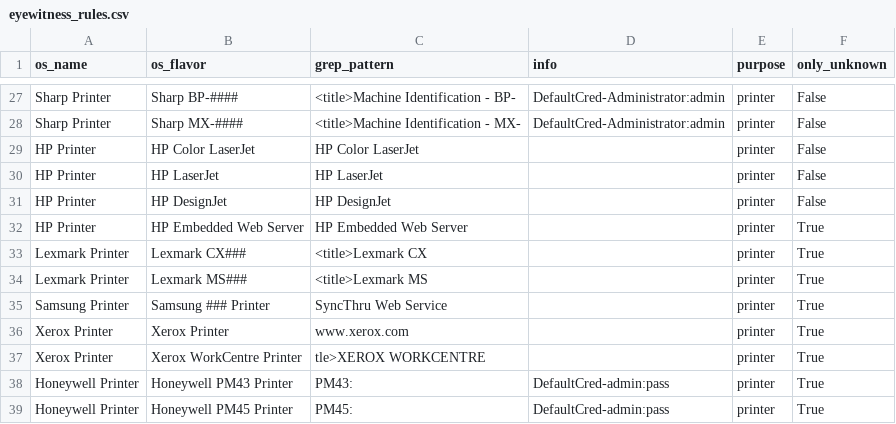
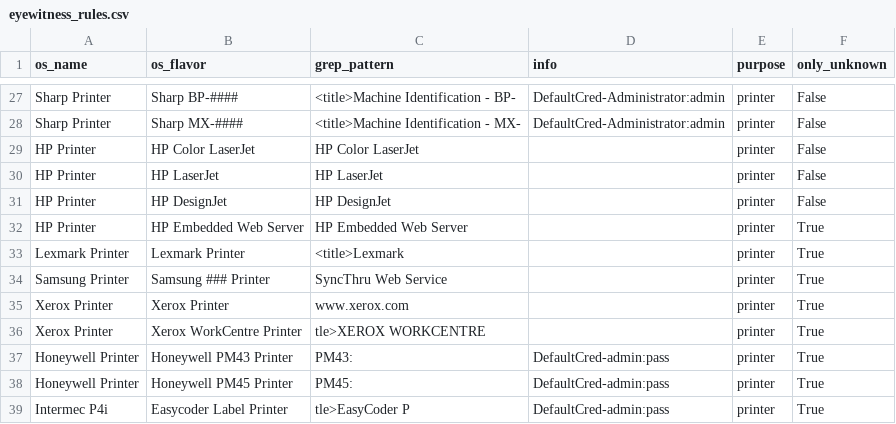
Before and after one commit to mvdevnull/sniper, a CSV file: conf/eyewitness_rules.csv, drawn as a sheet; only a part is shown, gaps mark what is left out; the shorter side is filled out with more unchanged rows.

Commit message:
Update eyewitness_rules.csv

```diff
--- a/conf/eyewitness_rules.csv
+++ b/conf/eyewitness_rules.csv
@@ -32,4 +32,3 @@ HP Printer,HP DesignJet,HP DesignJet,,printer,False
 HP Printer,HP Embedded Web Server,HP Embedded Web Server,,printer,True
-Lexmark Printer,Lexmark CX###,<title>Lexmark CX,,printer,True
-Lexmark Printer,Lexmark MS###,<title>Lexmark MS,,printer,True
+Lexmark Printer,Lexmark Printer,<title>Lexmark,,printer,True
 Samsung Printer,Samsung ### Printer,SyncThru Web Service,,printer,True
```
